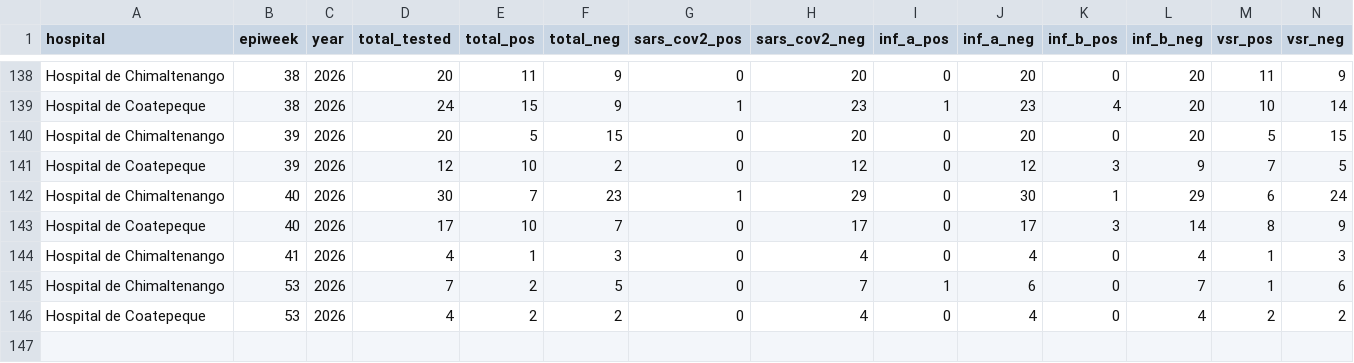
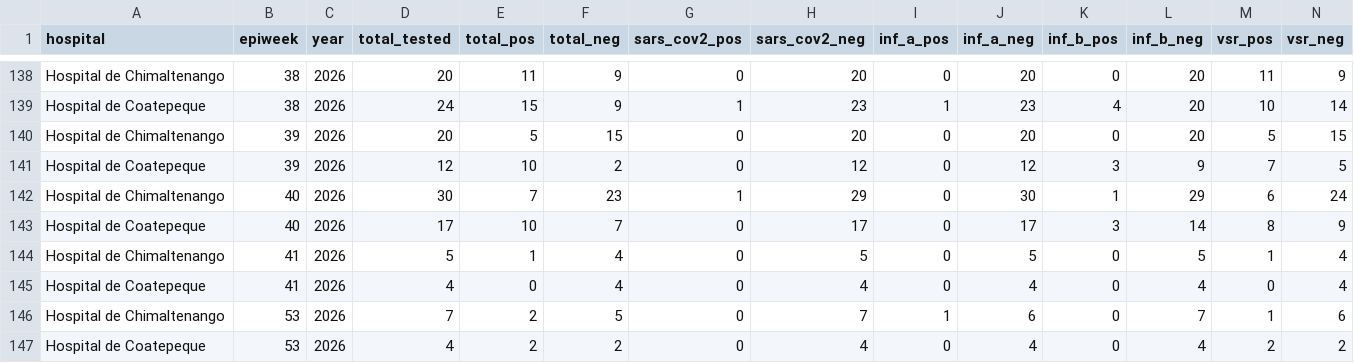
Before and after one commit to funsaludinvestigacion/enfermedades_infecciosas, a CSV file: docs/gihsn_summary.csv, drawn as a sheet; only a part is shown, gaps mark what is left out; rows hold the shown columns only; the diff names each change by its address in the sheet, - before the commit and + after, or states it on an @@ line.

```diff
--- a/docs/gihsn_summary.csv
+++ b/docs/gihsn_summary.csv
-D144 (total_tested): 4
+D144 (total_tested): 5
-F144 (total_neg): 3
+F144 (total_neg): 4
-H144 (sars_cov2_neg): 4
+H144 (sars_cov2_neg): 5
-J144 (inf_a_neg): 4
+J144 (inf_a_neg): 5
-L144 (inf_b_neg): 4
+L144 (inf_b_neg): 5
-N144 (vsr_neg): 3
+N144 (vsr_neg): 4
+row 145: Hospital de Coatepeque | 41 | 2026 | 4 | 0 | 4 | 0 | 4 | 0 | 4 | 0 | 4 | 0 | 4
```
